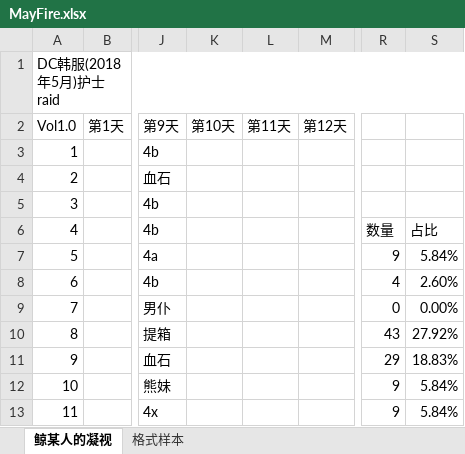
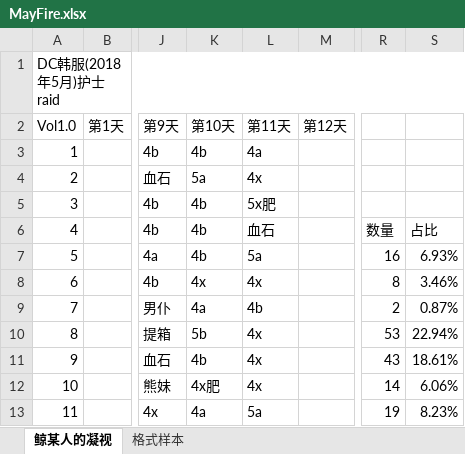
Before and after one commit to Sunshine-87/MayFire, an Excel workbook: MayFire.xlsx, sheet 鲸某人的凝视, drawn as a sheet; only a part is shown, gaps mark what is left out; values as stored, in another font and other column widths than the file's, no cell formats; the diff covers the shown part only; the diff names each change by its address in the sheet, - before the commit and + after, or states it on an @@ line.

Commit message:
adfs

```diff
--- a/MayFire.xlsx (sheet 鲸某人的凝视)
+++ b/MayFire.xlsx (sheet 鲸某人的凝视)
-K3 (第10天): (empty)
+K3 (第10天): 4b
-L3 (第11天): (empty)
+L3 (第11天): 4a
-K4 (第10天): (empty)
+K4 (第10天): 5a
-L4 (第11天): (empty)
+L4 (第11天): 4x
-K5:K7 (第10天): (empty)
+K5:K7 (第10天): 4b
-L5 (第11天): (empty)
+L5 (第11天): 5x肥
-L6 (第11天): (empty)
+L6 (第11天): 血石
-L7 (第11天): (empty)
+L7 (第11天): 5a
-R7: 9
+R7: 16
-S7: 5.84%
+S7: 6.93%
-K8 (第10天): (empty)
+K8 (第10天): 4x
-L8 (第11天): (empty)
+L8 (第11天): 4x
-R8: 4
+R8: 8
-S8: 2.60%
+S8: 3.46%
-K9 (第10天): (empty)
+K9 (第10天): 4a
-L9 (第11天): (empty)
+L9 (第11天): 4b
-R9: 0
+R9: 2
-S9: 0.00%
+S9: 0.87%
-K10 (第10天): (empty)
+K10 (第10天): 5b
-L10:L12 (第11天): (empty)
+L10:L12 (第11天): 4x
-R10: 43
+R10: 53
-S10: 27.92%
+S10: 22.94%
-K11 (第10天): (empty)
+K11 (第10天): 4b
-R11: 29
+R11: 43
-S11: 18.83%
+S11: 18.61%
-K12 (第10天): (empty)
+K12 (第10天): 4x肥
-R12: 9
+R12: 14
-S12: 5.84%
+S12: 6.06%
-K13 (第10天): (empty)
+K13 (第10天): 4a
-L13 (第11天): (empty)
+L13 (第11天): 5a
-R13: 9
+R13: 19
-S13: 5.84%
+S13: 8.23%
```
Also changed, not shown: 82 edited cells elsewhere in this sheet, cell formats.
